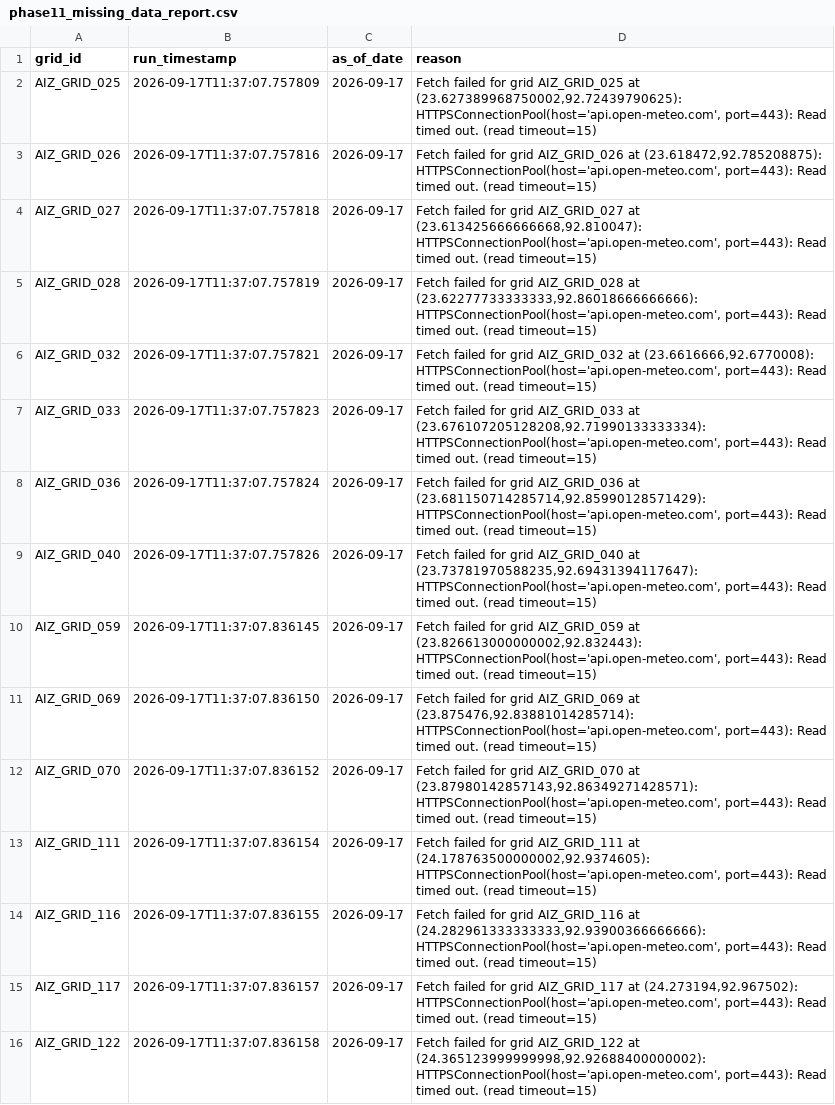
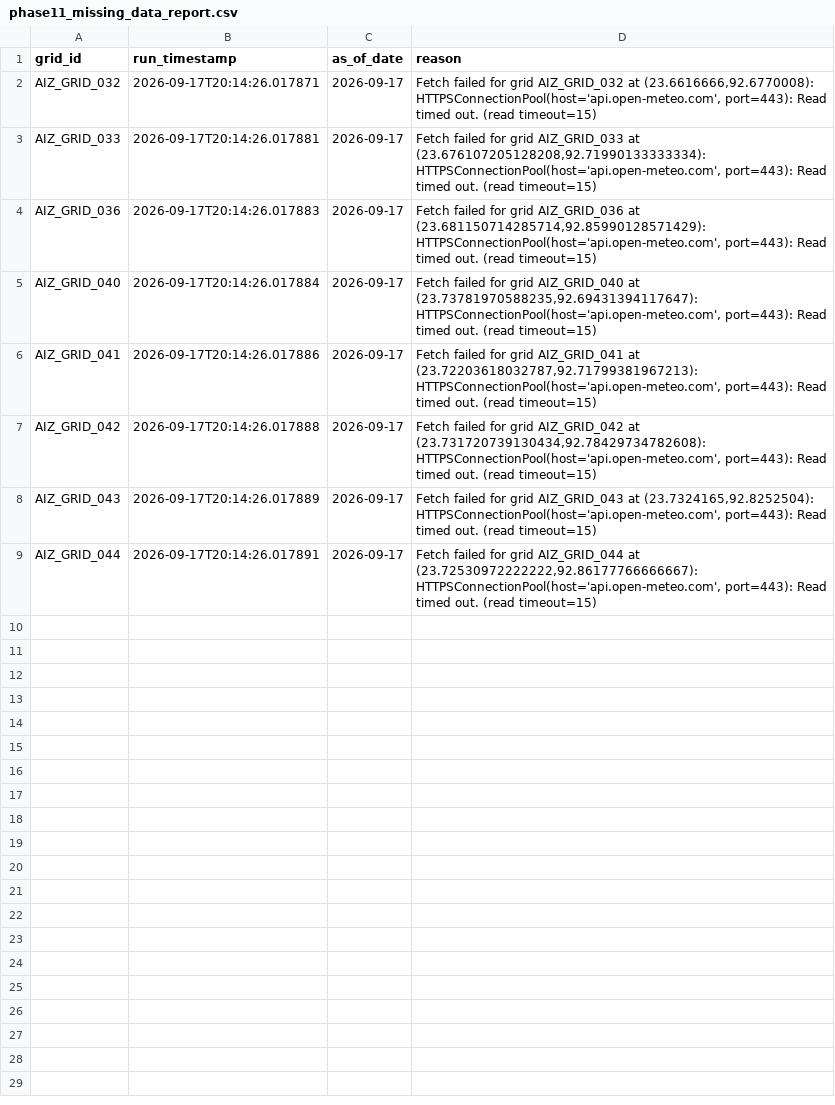
Before and after one commit to aadityachaudhary081-maker/sih, a CSV file: phase11_missing_data_report.csv, drawn as a sheet.

```diff
--- a/phase11_missing_data_report.csv
+++ b/phase11_missing_data_report.csv
@@ -1,16 +1,9 @@
 grid_id,run_timestamp,as_of_date,reason
-AIZ_GRID_025,2026-09-17T11:37:07.757809,2026-09-17,"Fetch failed for grid AIZ_GRID_025 at (23.627389968750002,92.72439790625): HTTPSConnectionPool(host='api.open-meteo.com', port=443): Read timed out. (read timeout=15)"
-AIZ_GRID_026,2026-09-17T11:37:07.757816,2026-09-17,"Fetch failed for grid AIZ_GRID_026 at (23.618472,92.785208875): HTTPSConnectionPool(host='api.open-meteo.com', port=443): Read timed out. (read timeout=15)"
-AIZ_GRID_027,2026-09-17T11:37:07.757818,2026-09-17,"Fetch failed for grid AIZ_GRID_027 at (23.613425666666668,92.810047): HTTPSConnectionPool(host='api.open-meteo.com', port=443): Read timed out. (read timeout=15)"
-AIZ_GRID_028,2026-09-17T11:37:07.757819,2026-09-17,"Fetch failed for grid AIZ_GRID_028 at (23.62277733333333,92.86018666666666): HTTPSConnectionPool(host='api.open-meteo.com', port=443): Read timed out. (read timeout=15)"
-AIZ_GRID_032,2026-09-17T11:37:07.757821,2026-09-17,"Fetch failed for grid AIZ_GRID_032 at (23.6616666,92.6770008): HTTPSConnectionPool(host='api.open-meteo.com', port=443): Read timed out. (read timeout=15)"
-AIZ_GRID_033,2026-09-17T11:37:07.757823,2026-09-17,"Fetch failed for grid AIZ_GRID_033 at (23.676107205128208,92.71990133333334): HTTPSConnectionPool(host='api.open-meteo.com', port=443): Read timed out. (read timeout=15)"
-AIZ_GRID_036,2026-09-17T11:37:07.757824,2026-09-17,"Fetch failed for grid AIZ_GRID_036 at (23.681150714285714,92.85990128571429): HTTPSConnectionPool(host='api.open-meteo.com', port=443): Read timed out. (read timeout=15)"
-AIZ_GRID_040,2026-09-17T11:37:07.757826,2026-09-17,"Fetch failed for grid AIZ_GRID_040 at (23.73781970588235,92.69431394117647): HTTPSConnectionPool(host='api.open-meteo.com', port=443): Read timed out. (read timeout=15)"
-AIZ_GRID_059,2026-09-17T11:37:07.836145,2026-09-17,"Fetch failed for grid AIZ_GRID_059 at (23.826613000000002,92.832443): HTTPSConnectionPool(host='api.open-meteo.com', port=443): Read timed out. (read timeout=15)"
-AIZ_GRID_069,2026-09-17T11:37:07.836150,2026-09-17,"Fetch failed for grid AIZ_GRID_069 at (23.875476,92.83881014285714): HTTPSConnectionPool(host='api.open-meteo.com', port=443): Read timed out. (read timeout=15)"
-AIZ_GRID_070,2026-09-17T11:37:07.836152,2026-09-17,"Fetch failed for grid AIZ_GRID_070 at (23.87980142857143,92.86349271428571): HTTPSConnectionPool(host='api.open-meteo.com', port=443): Read timed out. (read timeout=15)"
-AIZ_GRID_111,2026-09-17T11:37:07.836154,2026-09-17,"Fetch failed for grid AIZ_GRID_111 at (24.178763500000002,92.9374605): HTTPSConnectionPool(host='api.open-meteo.com', port=443): Read timed out. (read timeout=15)"
-AIZ_GRID_116,2026-09-17T11:37:07.836155,2026-09-17,"Fetch failed for grid AIZ_GRID_116 at (24.282961333333333,92.93900366666666): HTTPSConnectionPool(host='api.open-meteo.com', port=443): Read timed out. (read timeout=15)"
-AIZ_GRID_117,2026-09-17T11:37:07.836157,2026-09-17,"Fetch failed for grid AIZ_GRID_117 at (24.273194,92.967502): HTTPSConnectionPool(host='api.open-meteo.com', port=443): Read timed out. (read timeout=15)"
-AIZ_GRID_122,2026-09-17T11:37:07.836158,2026-09-17,"Fetch failed for grid AIZ_GRID_122 at (24.365123999999998,92.92688400000002): HTTPSConnectionPool(host='api.open-meteo.com', port=443): Read timed out. (read timeout=15)"
+AIZ_GRID_032,2026-09-17T20:14:26.017871,2026-09-17,"Fetch failed for grid AIZ_GRID_032 at (23.6616666,92.6770008): HTTPSConnectionPool(host='api.open-meteo.com', port=443): Read timed out. (read timeout=15)"
+AIZ_GRID_033,2026-09-17T20:14:26.017881,2026-09-17,"Fetch failed for grid AIZ_GRID_033 at (23.676107205128208,92.71990133333334): HTTPSConnectionPool(host='api.open-meteo.com', port=443): Read timed out. (read timeout=15)"
+AIZ_GRID_036,2026-09-17T20:14:26.017883,2026-09-17,"Fetch failed for grid AIZ_GRID_036 at (23.681150714285714,92.85990128571429): HTTPSConnectionPool(host='api.open-meteo.com', port=443): Read timed out. (read timeout=15)"
+AIZ_GRID_040,2026-09-17T20:14:26.017884,2026-09-17,"Fetch failed for grid AIZ_GRID_040 at (23.73781970588235,92.69431394117647): HTTPSConnectionPool(host='api.open-meteo.com', port=443): Read timed out. (read timeout=15)"
+AIZ_GRID_041,2026-09-17T20:14:26.017886,2026-09-17,"Fetch failed for grid AIZ_GRID_041 at (23.72203618032787,92.71799381967213): HTTPSConnectionPool(host='api.open-meteo.com', port=443): Read timed out. (read timeout=15)"
+AIZ_GRID_042,2026-09-17T20:14:26.017888,2026-09-17,"Fetch failed for grid AIZ_GRID_042 at (23.731720739130434,92.78429734782608): HTTPSConnectionPool(host='api.open-meteo.com', port=443): Read timed out. (read timeout=15)"
+AIZ_GRID_043,2026-09-17T20:14:26.017889,2026-09-17,"Fetch failed for grid AIZ_GRID_043 at (23.7324165,92.8252504): HTTPSConnectionPool(host='api.open-meteo.com', port=443): Read timed out. (read timeout=15)"
+AIZ_GRID_044,2026-09-17T20:14:26.017891,2026-09-17,"Fetch failed for grid AIZ_GRID_044 at (23.72530972222222,92.86177766666667): HTTPSConnectionPool(host='api.open-meteo.com', port=443): Read timed out. (read timeout=15)"
```
Also changed, not shown: data/all_daily_live_predictions.csv, data/latest_location_risk.csv, 2 other files.
